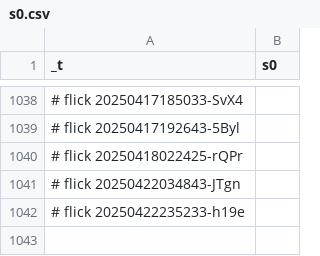
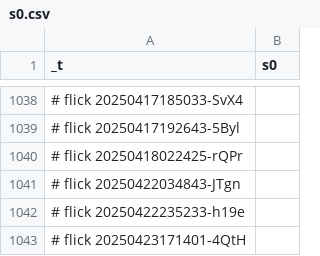
Before and after one commit to abikesa/brooklyn, a CSV file: kitabo/ensi/testbin/test4/assets/csv/s0.csv, drawn as a sheet; only a part is shown, gaps mark what is left out.

Commit message:
kitabo/ensi/testbin/test4/assets/csv/s0.csv

```diff
--- a/kitabo/ensi/testbin/test4/assets/csv/s0.csv
+++ b/kitabo/ensi/testbin/test4/assets/csv/s0.csv
@@ -1042 +1042,2 @@ _t,s0
 # flick 20250422235233-h19e
+# flick 20250423171401-4QtH
```
